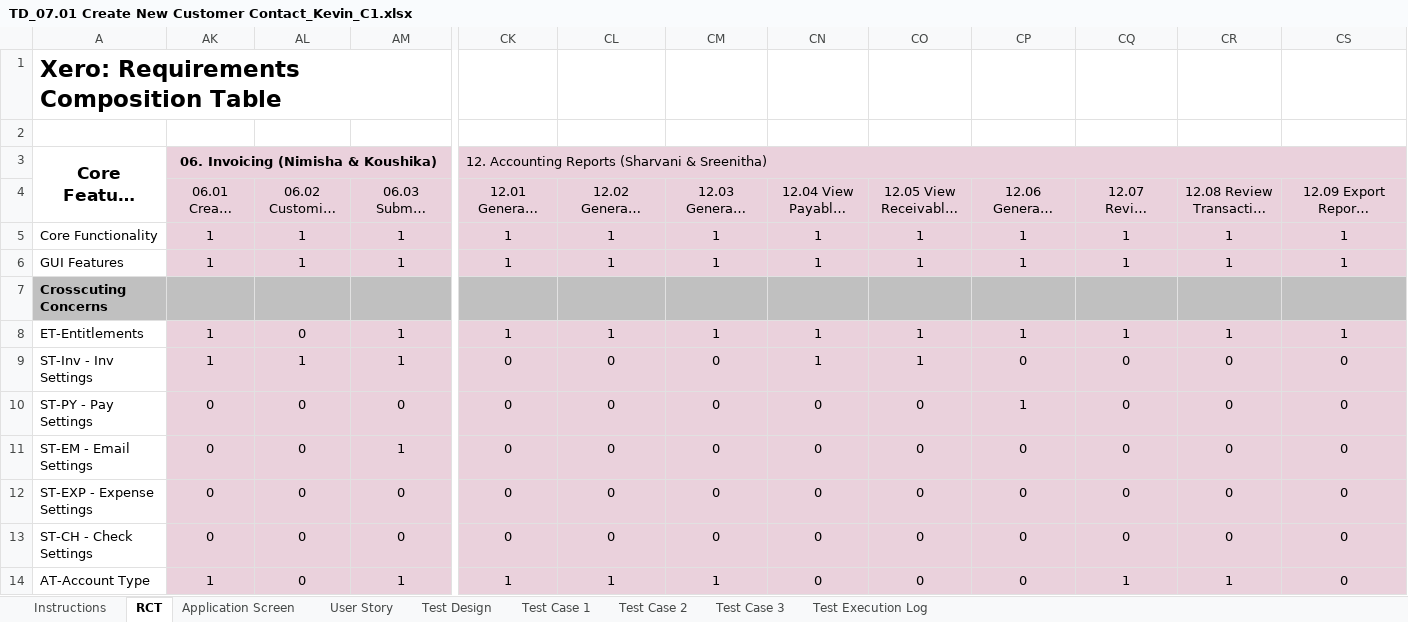
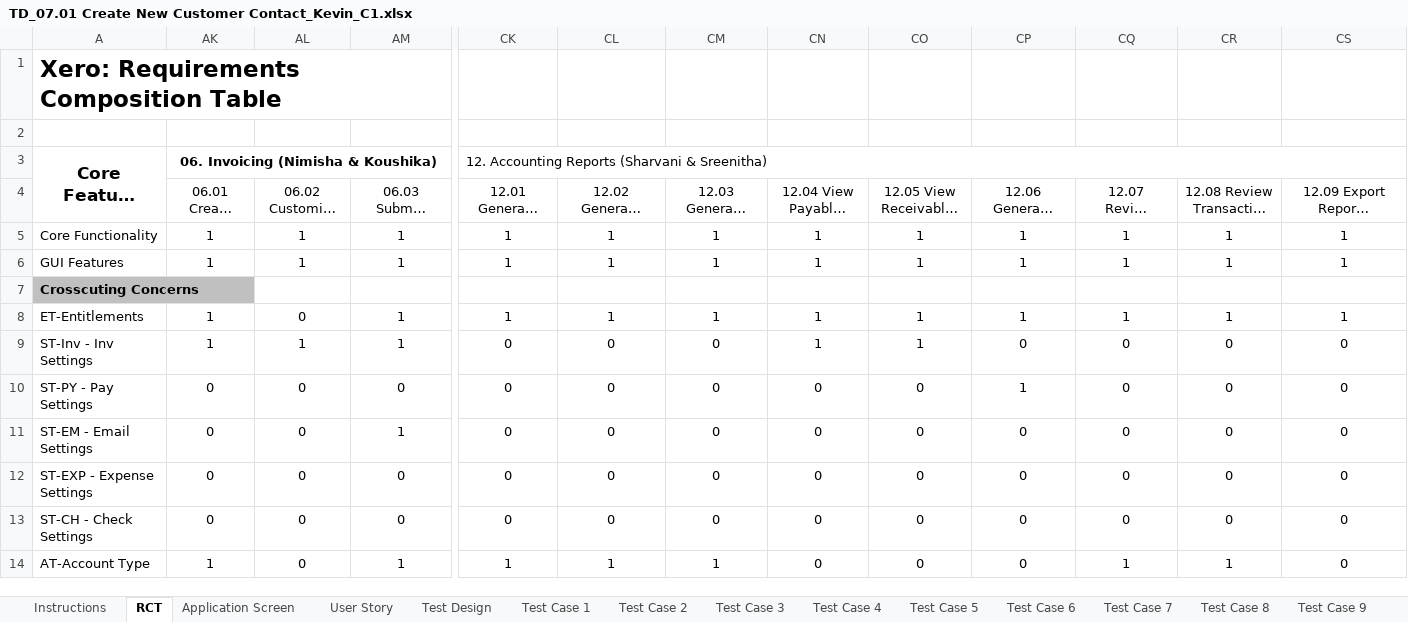
Before and after one commit to kevinr78/Team2_AST, an Excel workbook: Test Design/TD_07.01 Create New Customer Contact_Kevin_C1.xlsx, sheet RCT, drawn as a sheet; only a part is shown, gaps mark what is left out; long unchanged cells end in …; values as stored, in another font and other column widths than the file's, no borders; the diff covers the shown part only; the diff names each change by its address in the sheet, - before the commit and + after, or states it on an @@ line.

```diff
--- a/Test Design/TD_07.01 Create New Customer Contact_Kevin_C1.xlsx (sheet RCT)
+++ b/Test Design/TD_07.01 Create New Customer Contact_Kevin_C1.xlsx (sheet RCT)
+sheet tab: Test Case 4
+sheet tab: Test Case 5
+sheet tab: Test Case 6
+sheet tab: Test Case 7
+sheet tab: Test Case 8
+sheet tab: Test Case 9
-AK3 fill: #EAD1DC
+AK3 fill: none
-CK3:CS6 fill: #EAD1DC
+CK3:CS6 fill: none
-AK4:AM6 fill: #EAD1DC
+AK4:AM6 fill: none
-AK7:AM7 fill: #C0C0C0
+AK7:AM7 fill: none
-CK7:CS7 fill: #C0C0C0
+CK7:CS7 fill: none
-AK8:AM14 fill: #EAD1DC
+AK8:AM14 fill: none
-CK8:CS14 fill: #EAD1DC
+CK8:CS14 fill: none
```
Also changed, not shown: cell formats elsewhere in this sheet, sheet Test Case 1, sheet Test Execution Log, sheet Test Case 3, sheet Test Case 2, sheet Test Design, sheet User Story, charts or pictures, Requirements/CS696F_Team2_W8_User Story.xlsx, Requirements/CS696F_W4_Team2_RCT_Xero.xlsx, 14 other files.
